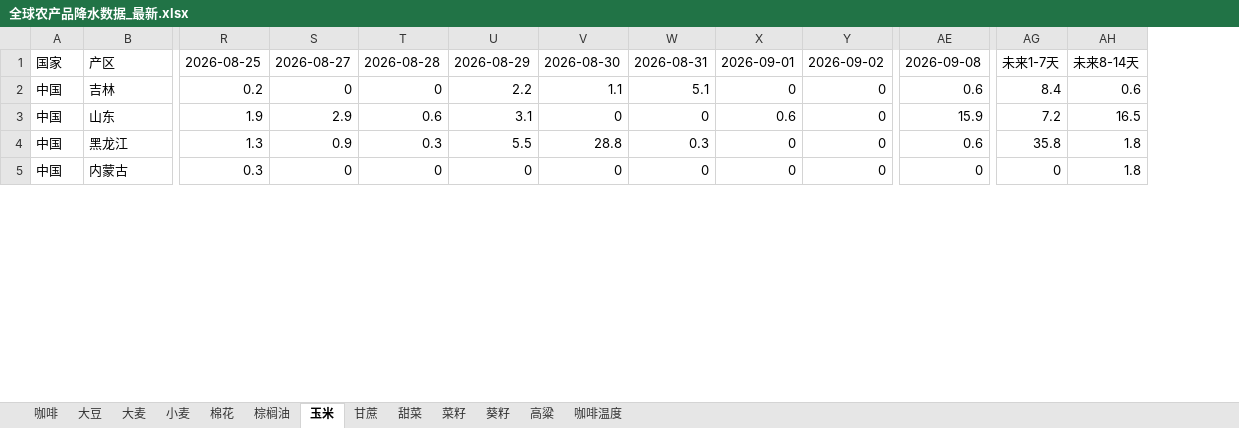
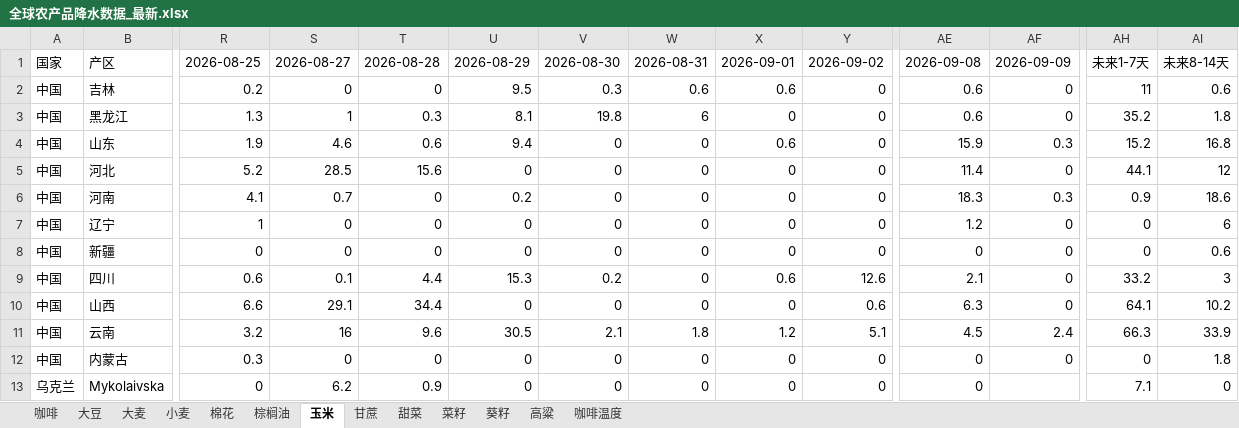
Before and after one commit to 2368846312-oss/ag-weather, an Excel workbook: 全球农产品降水数据_最新.xlsx, sheet 玉米, drawn as a sheet; only a part is shown, gaps mark what is left out; values as stored, in another font and other column widths than the file's, no cell formats; removed rows and columns are numbered as before the commit, all else as after; rows hold the shown columns only; the diff covers the shown part only; the diff names each change by its address in the sheet, - before the commit and + after, or states it on an @@ line.

```diff
--- a/全球农产品降水数据_最新.xlsx (sheet 玉米)
+++ b/全球农产品降水数据_最新.xlsx (sheet 玉米)
+column AF, rows 1-2: 2026-09-09 | 0; row 4: 0.3; row 12: 0
-U2: 2.2
+U2: 9.5
-V2: 1.1
+V2: 0.3
-W2: 5.1
+W2: 0.6
-X2: 0
+X2: 0.6
-AH2: 8.4
+AH2: 11
+row 3: 中国 | 黑龙江 | 1.3 | 1 | 0.3 | 8.1 | 19.8 | 6 | 0 | 0 | 0.6 | 0 | 35.2 | 1.8
-S4: 2.9
+S4: 4.6
-U4: 3.1
+U4: 9.4
-AH4: 7.2
+AH4: 15.2
-AI4: 16.5
+AI4: 16.8
-row 4: 中国 | 黑龙江 | 1.3 | 0.9 | 0.3 | 5.5 | 28.8 | 0.3 | 0 | 0 | 0.6 | 35.8 | 1.8
+row 5: 中国 | 河北 | 5.2 | 28.5 | 15.6 | 0 | 0 | 0 | 0 | 0 | 11.4 | 0 | 44.1 | 12
+row 6: 中国 | 河南 | 4.1 | 0.7 | 0 | 0.2 | 0 | 0 | 0 | 0 | 18.3 | 0.3 | 0.9 | 18.6
+row 7: 中国 | 辽宁 | 1 | 0 | 0 | 0 | 0 | 0 | 0 | 0 | 1.2 | 0 | 0 | 6
+row 8: 中国 | 新疆 | 0 | 0 | 0 | 0 | 0 | 0 | 0 | 0 | 0 | 0 | 0 | 0.6
+row 9: 中国 | 四川 | 0.6 | 0.1 | 4.4 | 15.3 | 0.2 | 0 | 0.6 | 12.6 | 2.1 | 0 | 33.2 | 3
+row 10: 中国 | 山西 | 6.6 | 29.1 | 34.4 | 0 | 0 | 0 | 0 | 0.6 | 6.3 | 0 | 64.1 | 10.2
+row 11: 中国 | 云南 | 3.2 | 16 | 9.6 | 30.5 | 2.1 | 1.8 | 1.2 | 5.1 | 4.5 | 2.4 | 66.3 | 33.9
+row 13: 乌克兰 | Mykolaivska | 0 | 6.2 | 0.9 | 0 | 0 | 0 | 0 | 0 | 0 |  | 7.1 | 0
```
Also changed, not shown: 14 added rows, 22 removed rows, 1 moved row and 138 edited cells elsewhere in this sheet, sheet 小麦, sheet 大豆, sheet 大麦, sheet 葵籽, sheet 菜籽, sheet 甘蔗, 6 more sheets, cell formats, VHI_Data/VHI_最近6周汇总.xlsx.
